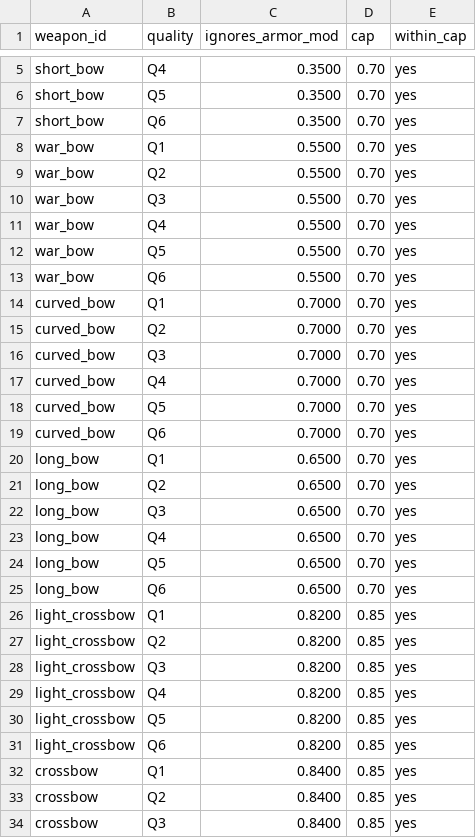
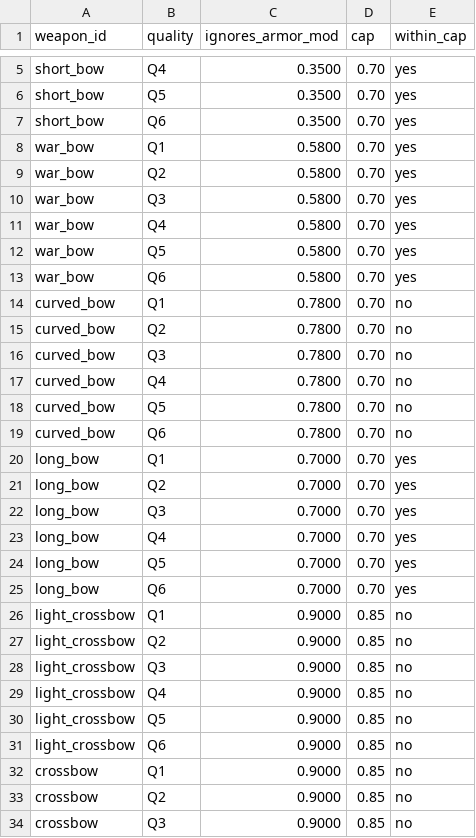
Before and after one commit to sucRo0629/going-medieval-ranged-weapons-overhaul, a CSV file: quality_charts/ranged/script/layer1_ignores_armor_policy_summary.csv, drawn as a sheet; only a part is shown, gaps mark what is left out; the diff covers the shown part only.

```diff
--- a/quality_charts/ranged/script/layer1_ignores_armor_policy_summary.csv
+++ b/quality_charts/ranged/script/layer1_ignores_armor_policy_summary.csv
@@ -7,28 +7,28 @@ short_bow,Q5,0.3500,0.70,yes
 short_bow,Q6,0.3500,0.70,yes
-war_bow,Q1,0.5500,0.70,yes
-war_bow,Q2,0.5500,0.70,yes
-war_bow,Q3,0.5500,0.70,yes
-war_bow,Q4,0.5500,0.70,yes
-war_bow,Q5,0.5500,0.70,yes
-war_bow,Q6,0.5500,0.70,yes
-curved_bow,Q1,0.7000,0.70,yes
-curved_bow,Q2,0.7000,0.70,yes
-curved_bow,Q3,0.7000,0.70,yes
-curved_bow,Q4,0.7000,0.70,yes
-curved_bow,Q5,0.7000,0.70,yes
-curved_bow,Q6,0.7000,0.70,yes
-long_bow,Q1,0.6500,0.70,yes
-long_bow,Q2,0.6500,0.70,yes
-long_bow,Q3,0.6500,0.70,yes
-long_bow,Q4,0.6500,0.70,yes
-long_bow,Q5,0.6500,0.70,yes
-long_bow,Q6,0.6500,0.70,yes
-light_crossbow,Q1,0.8200,0.85,yes
-light_crossbow,Q2,0.8200,0.85,yes
-light_crossbow,Q3,0.8200,0.85,yes
-light_crossbow,Q4,0.8200,0.85,yes
-light_crossbow,Q5,0.8200,0.85,yes
-light_crossbow,Q6,0.8200,0.85,yes
-crossbow,Q1,0.8400,0.85,yes
-crossbow,Q2,0.8400,0.85,yes
-crossbow,Q3,0.8400,0.85,yes
+war_bow,Q1,0.5800,0.70,yes
+war_bow,Q2,0.5800,0.70,yes
+war_bow,Q3,0.5800,0.70,yes
+war_bow,Q4,0.5800,0.70,yes
+war_bow,Q5,0.5800,0.70,yes
+war_bow,Q6,0.5800,0.70,yes
+curved_bow,Q1,0.7800,0.70,no
+curved_bow,Q2,0.7800,0.70,no
+curved_bow,Q3,0.7800,0.70,no
+curved_bow,Q4,0.7800,0.70,no
+curved_bow,Q5,0.7800,0.70,no
+curved_bow,Q6,0.7800,0.70,no
+long_bow,Q1,0.7000,0.70,yes
+long_bow,Q2,0.7000,0.70,yes
+long_bow,Q3,0.7000,0.70,yes
+long_bow,Q4,0.7000,0.70,yes
+long_bow,Q5,0.7000,0.70,yes
+long_bow,Q6,0.7000,0.70,yes
+light_crossbow,Q1,0.9000,0.85,no
+light_crossbow,Q2,0.9000,0.85,no
+light_crossbow,Q3,0.9000,0.85,no
+light_crossbow,Q4,0.9000,0.85,no
+light_crossbow,Q5,0.9000,0.85,no
+light_crossbow,Q6,0.9000,0.85,no
+crossbow,Q1,0.9000,0.85,no
+crossbow,Q2,0.9000,0.85,no
+crossbow,Q3,0.9000,0.85,no
```
Also changed, not shown: 18 edited cells elsewhere in this file, quality_charts/ranged/script/layer1_armored_distance_dps_band_summary.csv, quality_charts/ranged/script/layer1_per_shot_expected_damage_band_summary.csv, 12 other files.
